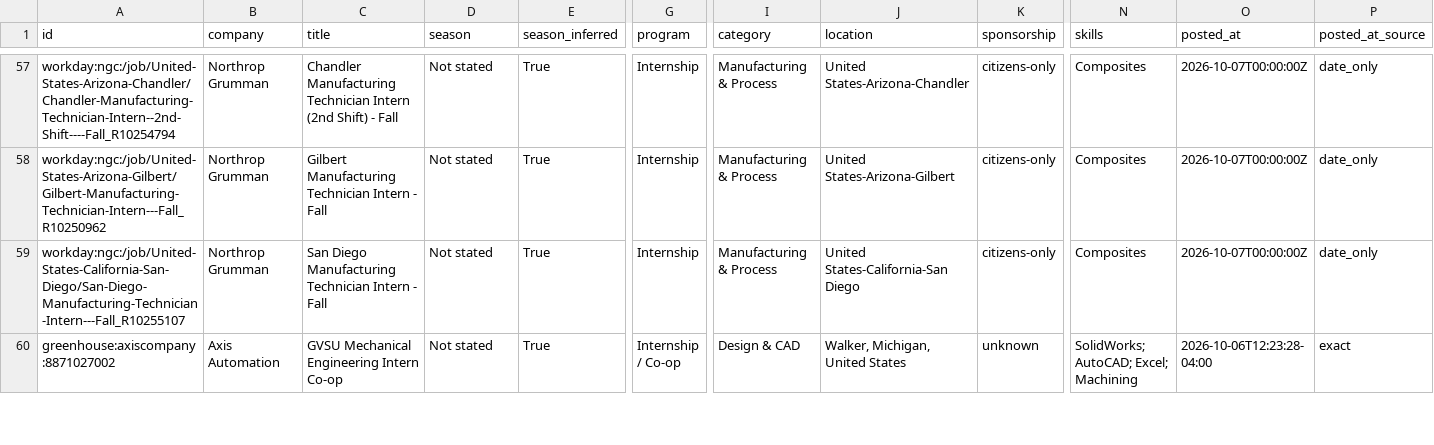
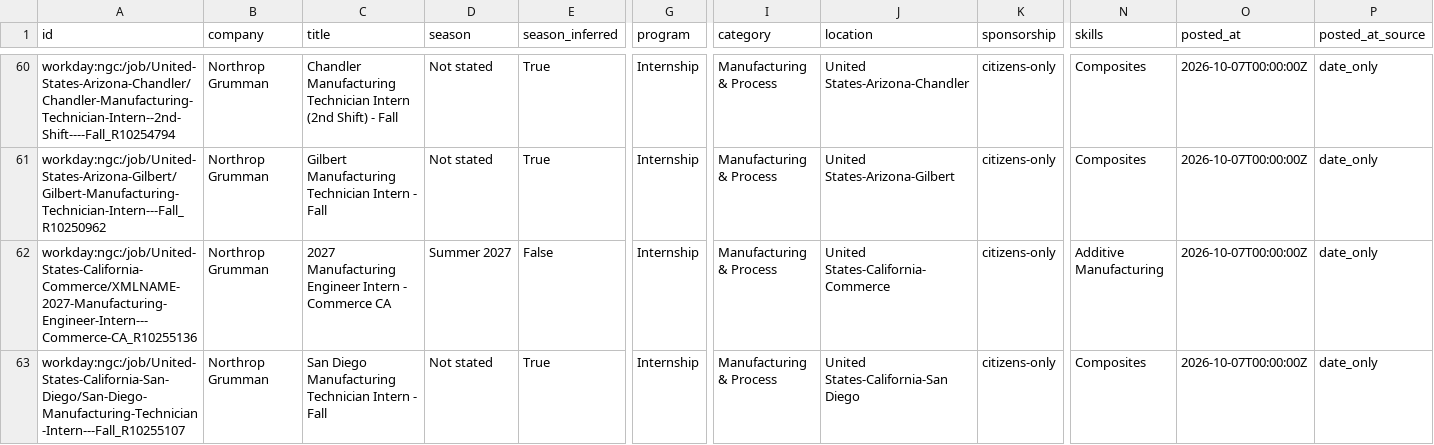
Before and after one commit to Tracker05/mechanical-engineering-internships, a CSV file: data/internships.csv, drawn as a sheet; only a part is shown, gaps mark what is left out; the shorter side is filled out with more unchanged rows; rows hold the shown columns only; the diff covers the shown part only; the diff names each change by its address in the sheet, - before the commit and + after, or states it on an @@ line.

```diff
--- a/data/internships.csv
+++ b/data/internships.csv
+row 62: workday:ngc:/job/United-States-California-Commerce/XMLNAME-2027-Manufacturing-Engineer-Intern---Commerce-CA_R10255136 | Northrop Grumman | 2027 Manufacturing Engineer Intern - Commerce CA | Summer 2027 | False | Internship | Manufacturing & Process | United States-California-Commerce | citizens-only | Additive Manufacturing | 2026-10-07T00:00:00Z | date_only
```
Also changed, not shown: 6 added rows and 1 removed row elsewhere in this file, docs/internships.csv, 11 other files.
